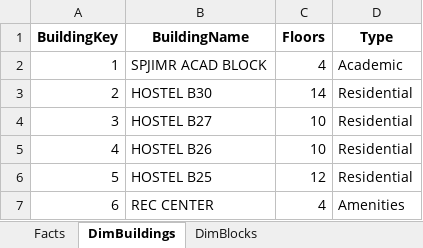
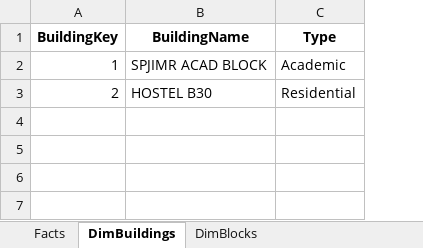
Before and after one commit to ahanbose18/sustainability_dash_backend, an Excel workbook: data/raw/campus_data.xlsx, sheet DimBuildings, drawn as a sheet; values as stored, in another font and other column widths than the file's, no borders; the diff names each change by its address in the sheet, - before the commit and + after, or states it on an @@ line.

```diff
--- a/data/raw/campus_data.xlsx (sheet DimBuildings)
+++ b/data/raw/campus_data.xlsx (sheet DimBuildings)
-column C (Floors), rows 2-3: 4 | 14
-row 4: 3 | HOSTEL B27 | 10 | Residential
-row 5: 4 | HOSTEL B26 | 10 | Residential
-row 6: 5 | HOSTEL B25 | 12 | Residential
-row 7: 6 | REC CENTER | 4 | Amenities
```
Also changed, not shown: sheet Facts, sheet DimBlocks, 9 other files.
